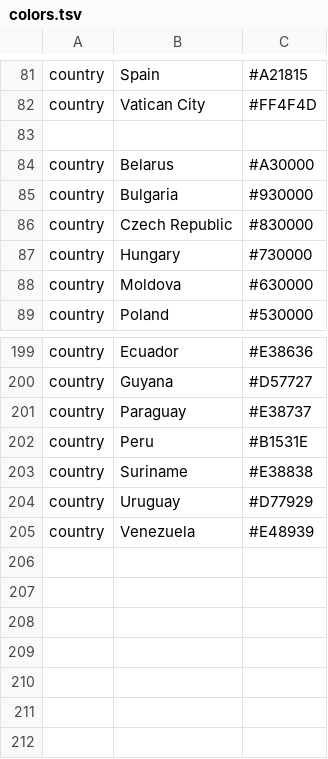
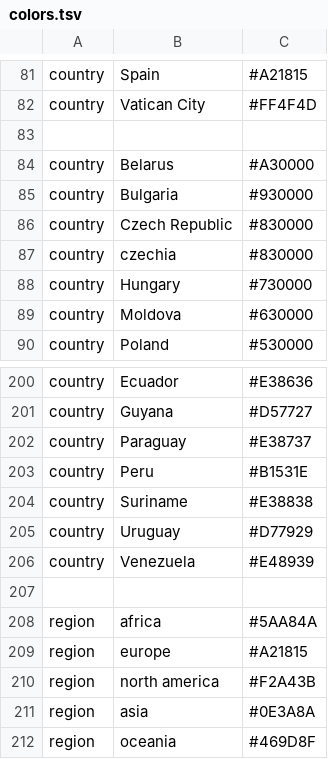
Before and after one commit to hodcroftlab/nextclade_a71, a TSV file: resources/colors.tsv, drawn as a sheet; only a part is shown, gaps mark what is left out.

```diff
--- a/resources/colors.tsv
+++ b/resources/colors.tsv
@@ -86,2 +86,3 @@ country	Bulgaria	#930000
 country	Czech Republic	#830000
+country	czechia	#830000
 country	Hungary	#730000
@@ -205 +206,7 @@ country	Uruguay	#D77929
 country	Venezuela	#E48939
+
+region	africa	#5AA84A
+region	europe	#A21815
+region	north america	#F2A43B
+region	asia	#0E3A8A
+region	oceania	#469D8F
```
Also changed, not shown: 3 other files.
